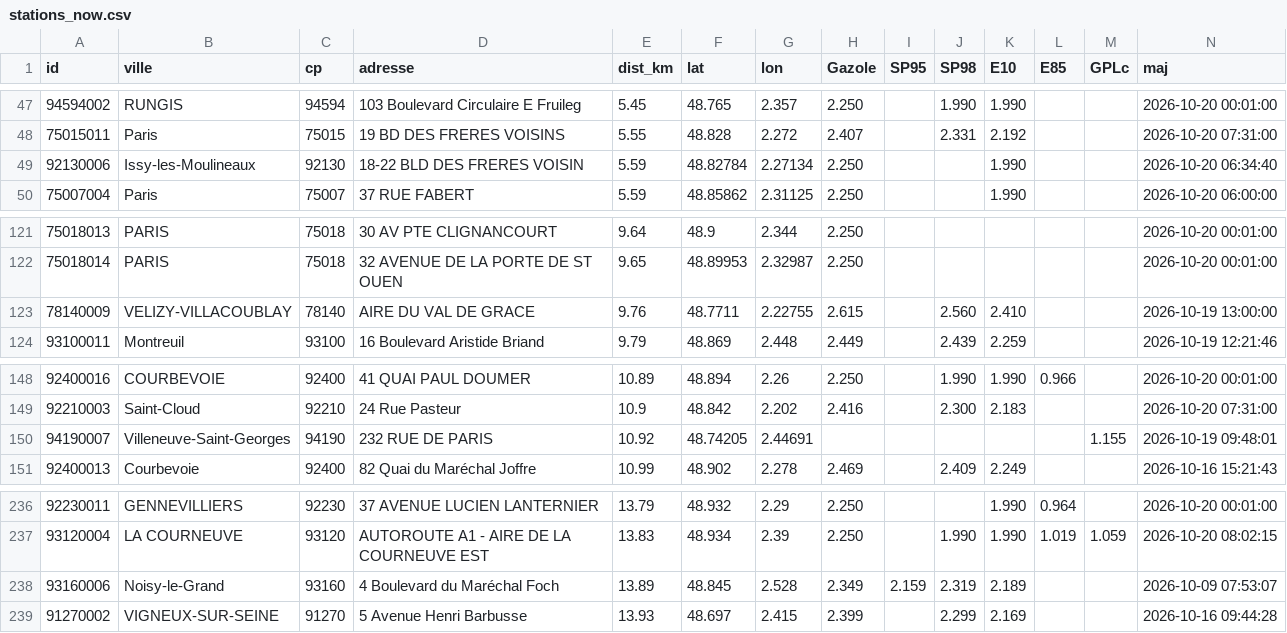
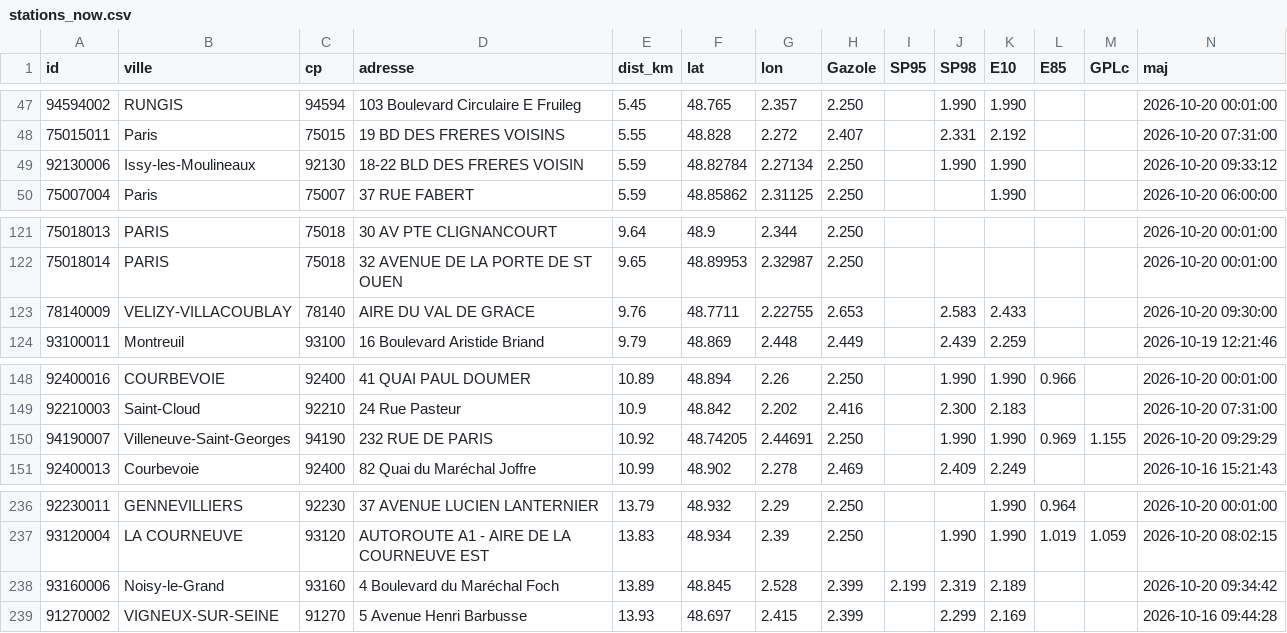
Before and after one commit to seninp/benzinetudes, a CSV file: data/gentilly/stations_now.csv, drawn as a sheet; only a part is shown, gaps mark what is left out.

```diff
--- a/data/gentilly/stations_now.csv
+++ b/data/gentilly/stations_now.csv
@@ -48,3 +48,3 @@ id,ville,cp,adresse,dist_km,lat,lon,Gazole,SP95,SP98,E10,E85,GPLc,maj
 75015011,Paris,75015,19 BD DES FRERES VOISINS,5.55,48.828,2.272,2.407,,2.331,2.192,,,2026-10-20 07:31:00
-92130006,Issy-les-Moulineaux,92130,18-22 BLD DES FRERES VOISIN,5.59,48.82784,2.27134,2.250,,,1.990,,,2026-10-20 06:34:40
+92130006,Issy-les-Moulineaux,92130,18-22 BLD DES FRERES VOISIN,5.59,48.82784,2.27134,2.250,,1.990,1.990,,,2026-10-20 09:33:12
 75007004,Paris,75007,37 RUE FABERT,5.59,48.85862,2.31125,2.250,,,1.990,,,2026-10-20 06:00:00
@@ -122,3 +122,3 @@ id,ville,cp,adresse,dist_km,lat,lon,Gazole,SP95,SP98,E10,E85,GPLc,maj
 75018014,PARIS,75018,32 AVENUE DE LA PORTE DE ST OUEN,9.65,48.89953,2.32987,2.250,,,,,,2026-10-20 00:01:00
-78140009,VELIZY-VILLACOUBLAY,78140,AIRE DU VAL DE GRACE,9.76,48.7711,2.22755,2.615,,2.560,2.410,,,2026-10-19 13:00:00
+78140009,VELIZY-VILLACOUBLAY,78140,AIRE DU VAL DE GRACE,9.76,48.7711,2.22755,2.653,,2.583,2.433,,,2026-10-20 09:30:00
 93100011,Montreuil,93100,16 Boulevard Aristide Briand,9.79,48.869,2.448,2.449,,2.439,2.259,,,2026-10-19 12:21:46
@@ -149,3 +149,3 @@ id,ville,cp,adresse,dist_km,lat,lon,Gazole,SP95,SP98,E10,E85,GPLc,maj
 92210003,Saint-Cloud,92210,24 Rue Pasteur,10.9,48.842,2.202,2.416,,2.300,2.183,,,2026-10-20 07:31:00
-94190007,Villeneuve-Saint-Georges,94190,232 RUE DE PARIS,10.92,48.74205,2.44691,,,,,,1.155,2026-10-19 09:48:01
+94190007,Villeneuve-Saint-Georges,94190,232 RUE DE PARIS,10.92,48.74205,2.44691,2.250,,1.990,1.990,0.969,1.155,2026-10-20 09:29:29
 92400013,Courbevoie,92400,82 Quai du Maréchal Joffre,10.99,48.902,2.278,2.469,,2.409,2.249,,,2026-10-16 15:21:43
@@ -237,3 +237,3 @@ id,ville,cp,adresse,dist_km,lat,lon,Gazole,SP95,SP98,E10,E85,GPLc,maj
 93120004,LA COURNEUVE,93120,AUTOROUTE A1 - AIRE DE LA COURNEUVE EST,13.83,48.934,2.39,2.250,,1.990,1.990,1.019,1.059,2026-10-20 08:02:15
-93160006,Noisy-le-Grand,93160,4 Boulevard du Maréchal Foch,13.89,48.845,2.528,2.349,2.159,2.319,2.189,,,2026-10-09 07:53:07
+93160006,Noisy-le-Grand,93160,4 Boulevard du Maréchal Foch,13.89,48.845,2.528,2.399,2.199,2.319,2.189,,,2026-10-20 09:34:42
 91270002,VIGNEUX-SUR-SEINE,91270,5 Avenue Henri Barbusse,13.93,48.697,2.415,2.399,,2.299,2.169,,,2026-10-16 09:44:28
```
Also changed, not shown: dashboard/data/trend_split.csv, data/castanet/brands.csv, 36 other files.
